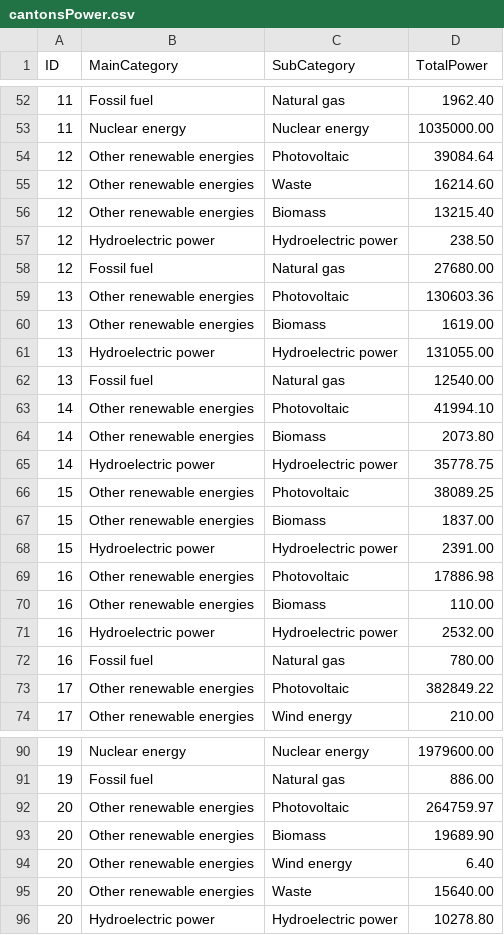
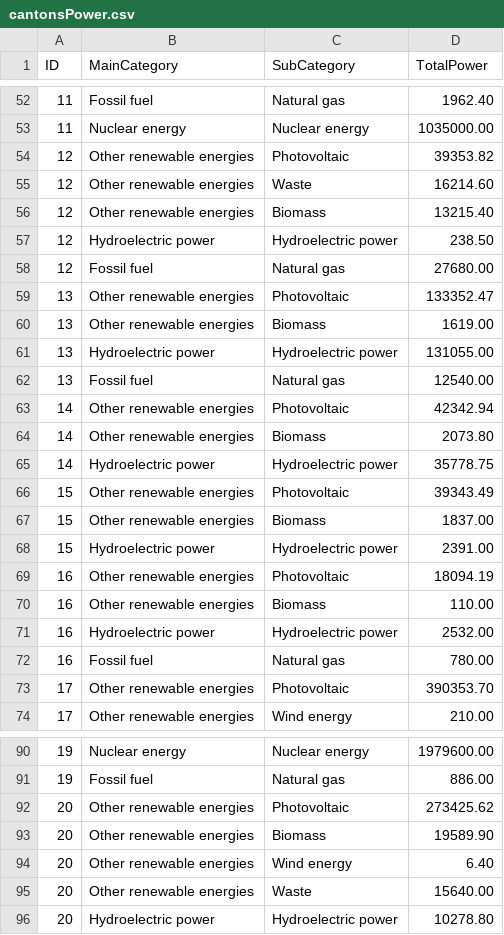
Before and after one commit to sstaempfli/swisspowercanvas, a CSV file: src/server/data/cantonsPower.csv, drawn as a sheet; only a part is shown, gaps mark what is left out; the diff covers the shown part only.

```diff
--- a/src/server/data/cantonsPower.csv
+++ b/src/server/data/cantonsPower.csv
@@ -53,3 +53,3 @@ ID,MainCategory,SubCategory,TotalPower
 11,Nuclear energy,Nuclear energy,1035000.00
-12,Other renewable energies,Photovoltaic,39084.64
+12,Other renewable energies,Photovoltaic,39353.82
 12,Other renewable energies,Waste,16214.60
@@ -58,3 +58,3 @@ ID,MainCategory,SubCategory,TotalPower
 12,Fossil fuel,Natural gas,27680.00
-13,Other renewable energies,Photovoltaic,130603.36
+13,Other renewable energies,Photovoltaic,133352.47
 13,Other renewable energies,Biomass,1619.00
@@ -62,9 +62,9 @@ ID,MainCategory,SubCategory,TotalPower
 13,Fossil fuel,Natural gas,12540.00
-14,Other renewable energies,Photovoltaic,41994.10
+14,Other renewable energies,Photovoltaic,42342.94
 14,Other renewable energies,Biomass,2073.80
 14,Hydroelectric power,Hydroelectric power,35778.75
-15,Other renewable energies,Photovoltaic,38089.25
+15,Other renewable energies,Photovoltaic,39343.49
 15,Other renewable energies,Biomass,1837.00
 15,Hydroelectric power,Hydroelectric power,2391.00
-16,Other renewable energies,Photovoltaic,17886.98
+16,Other renewable energies,Photovoltaic,18094.19
 16,Other renewable energies,Biomass,110.00
@@ -72,3 +72,3 @@ ID,MainCategory,SubCategory,TotalPower
 16,Fossil fuel,Natural gas,780.00
-17,Other renewable energies,Photovoltaic,382849.22
+17,Other renewable energies,Photovoltaic,390353.70
 17,Other renewable energies,Wind energy,210.00
@@ -91,4 +91,4 @@ ID,MainCategory,SubCategory,TotalPower
 19,Fossil fuel,Natural gas,886.00
-20,Other renewable energies,Photovoltaic,264759.97
-20,Other renewable energies,Biomass,19689.90
+20,Other renewable energies,Photovoltaic,273425.62
+20,Other renewable energies,Biomass,19589.90
 20,Other renewable energies,Wind energy,6.40
```
Also changed, not shown: 25 edited cells elsewhere in this file, src/server/data/cantonsGraph.csv, src/server/data/municipalitiesPower.csv, 1 other file.
